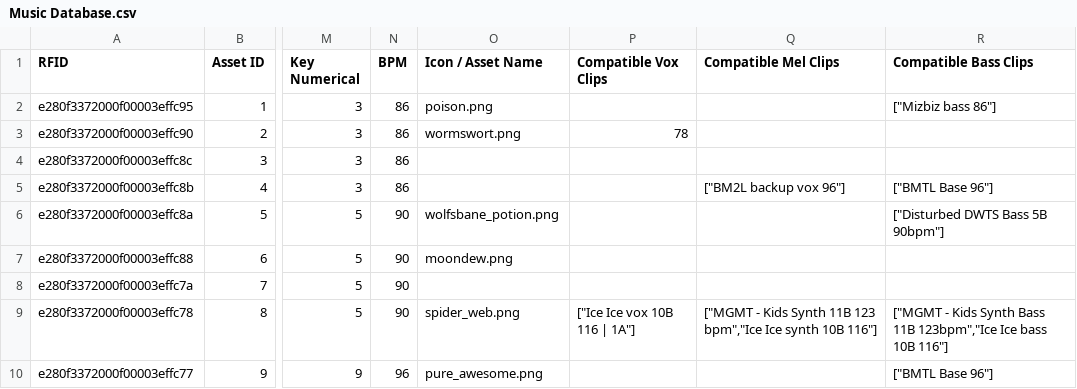
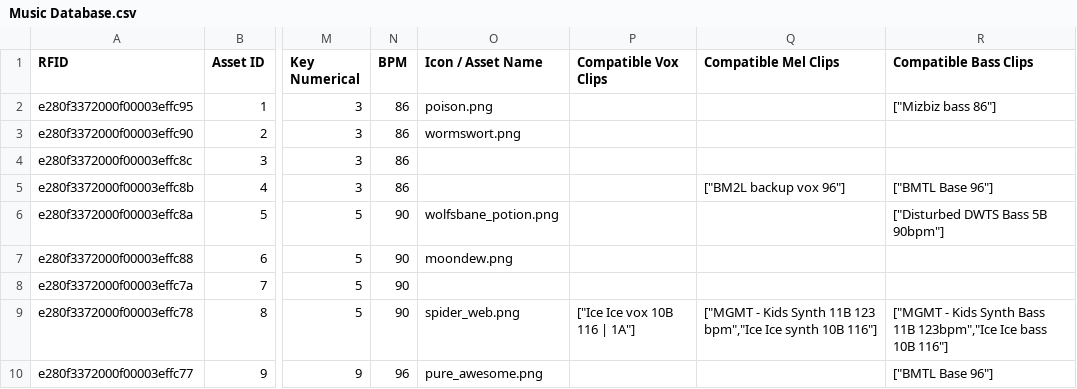
Before and after one commit to jonathan3692bf/witches-of-wubb, a CSV file: src/assets/Music Database.csv, drawn as a sheet; only a part is shown, gaps mark what is left out; the diff names each change by its address in the sheet, - before the commit and + after, or states it on an @@ line.

Commit message:
Add ingredientName and recommendedClips to ClipMetadataType

```diff
--- a/src/assets/Music Database.csv
+++ b/src/assets/Music Database.csv
-P3 (Compatible Vox Clips): 78
+P3 (Compatible Vox Clips): (empty)
```
Also changed, not shown: 5 other files.
